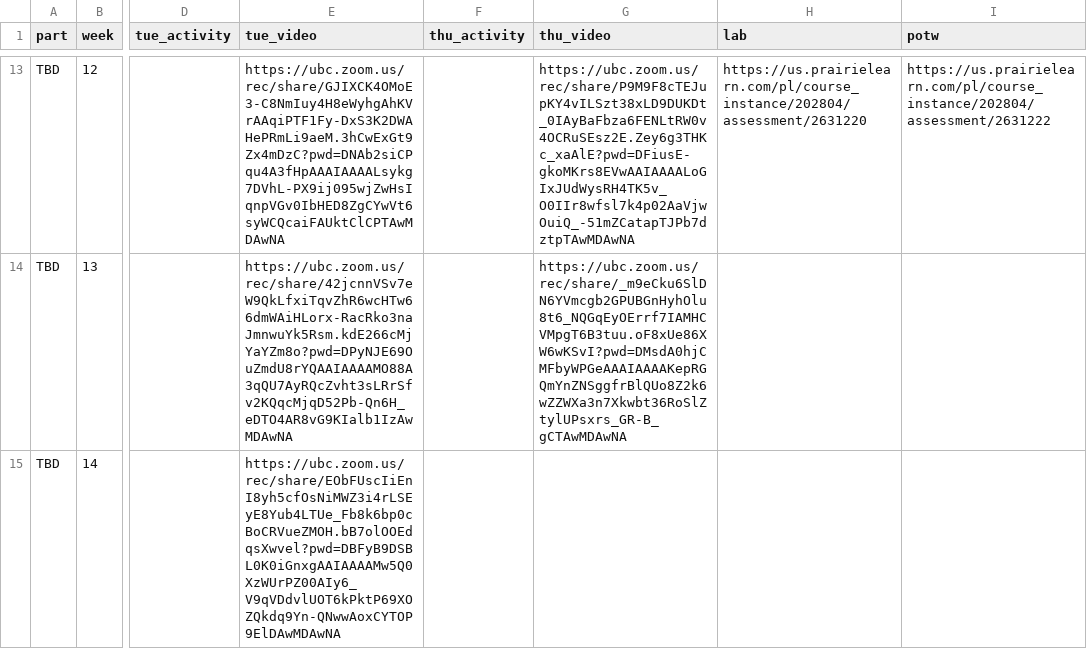
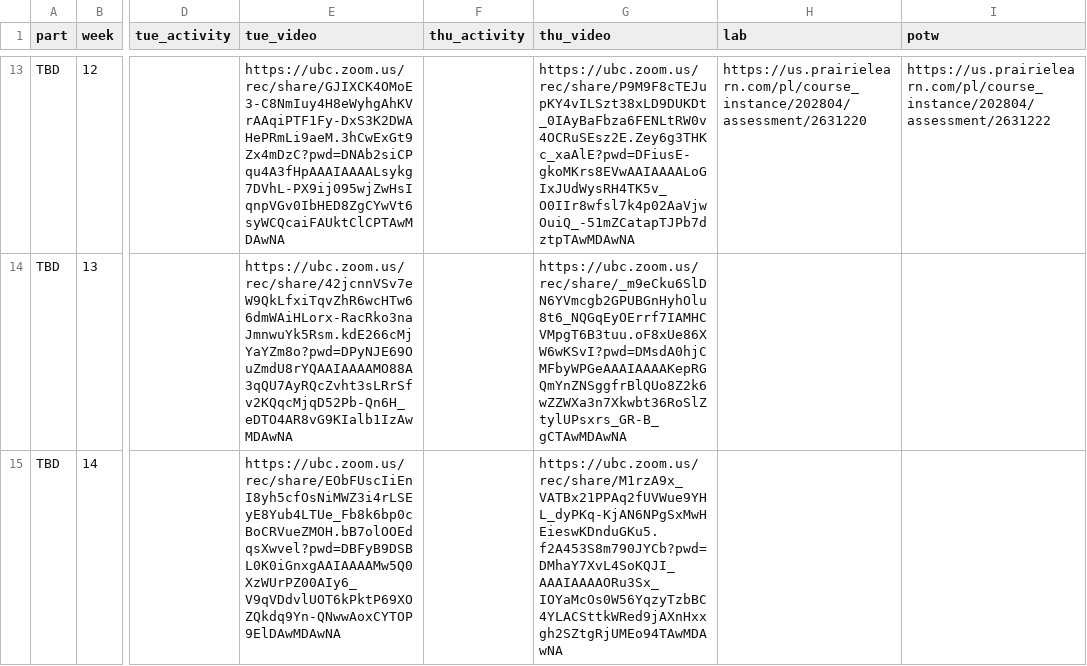
Before and after one commit to UBC-CS/cpsc203, a CSV file: data/schedule.csv, drawn as a sheet; only a part is shown, gaps mark what is left out; the diff names each change by its address in the sheet, - before the commit and + after, or states it on an @@ line.

Commit message:
thursday video

```diff
--- a/data/schedule.csv
+++ b/data/schedule.csv
-G15 (thu_video): (empty)
+G15 (thu_video): https://ubc.zoom.us/rec/share/M1rzA9x_VATBx21PPAq2fUVWue9YHL_dyPKq-KjAN6NPgSxMwHEieswKDnduGKu5.f2A453S8m790JYCb?pwd=DMhaY7XvL4SoKQJI_AAAIAAAAORu3Sx_IOYaMcOs0W56YqzyTzbBC4YLACSttkWRed9jAXnHxxgh2SZtgRjUMEo94TAwMDAwNA
```
